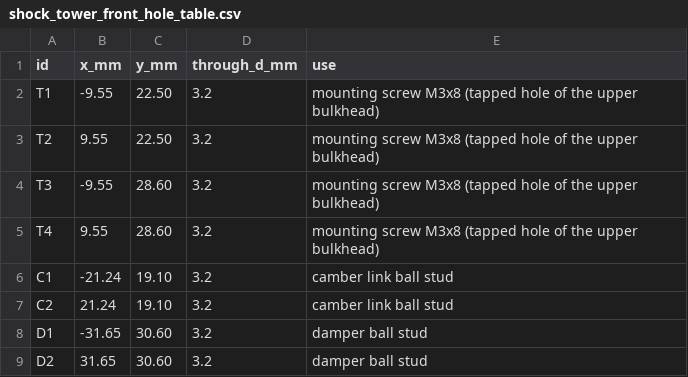
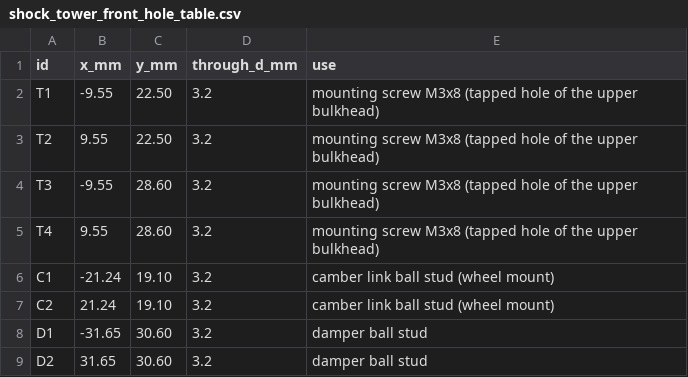
Before and after one commit to kleinnconrad/prototyping.rc.speedrun, a CSV file: cad/shock_tower/shock_tower_front_hole_table.csv, drawn as a sheet.

```diff
--- a/cad/shock_tower/shock_tower_front_hole_table.csv
+++ b/cad/shock_tower/shock_tower_front_hole_table.csv
@@ -5,4 +5,4 @@ T3,-9.55,28.60,3.2,mounting screw M3x8 (tapped hole of the upper bulkhead)
 T4,9.55,28.60,3.2,mounting screw M3x8 (tapped hole of the upper bulkhead)
-C1,-21.24,19.10,3.2,camber link ball stud
-C2,21.24,19.10,3.2,camber link ball stud
+C1,-21.24,19.10,3.2,camber link ball stud (wheel mount)
+C2,21.24,19.10,3.2,camber link ball stud (wheel mount)
 D1,-31.65,30.60,3.2,damper ball stud
```
Also changed, not shown: 18 other files.
